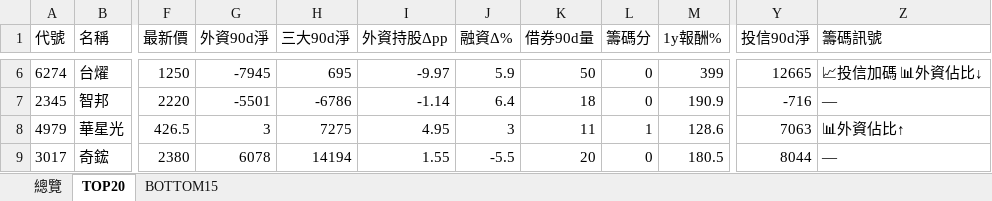
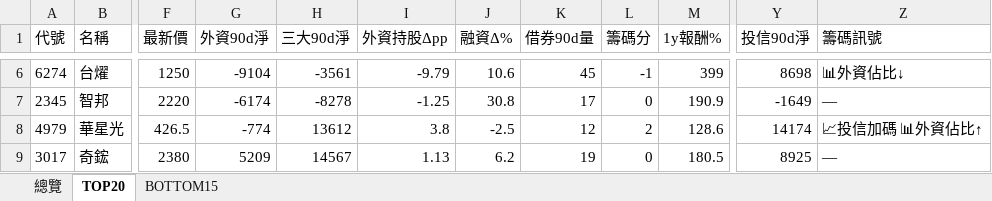
Before and after one commit to delphichi/big, an Excel workbook: data/台股100檔_六維交叉.xlsx, sheet TOP20, drawn as a sheet; only a part is shown, gaps mark what is left out; values as stored, in another font and other column widths than the file's, no borders; the diff covers the shown part only; the diff names each change by its address in the sheet, - before the commit and + after, or states it on an @@ line.

```diff
--- a/data/台股100檔_六維交叉.xlsx (sheet TOP20)
+++ b/data/台股100檔_六維交叉.xlsx (sheet TOP20)
-G6 (外資90d淨): -7945
+G6 (外資90d淨): -9104
-H6 (三大90d淨): 695
+H6 (三大90d淨): -3561
-I6 (外資持股Δpp): -9.97
+I6 (外資持股Δpp): -9.79
-J6 (融資Δ%): 5.9
+J6 (融資Δ%): 10.6
-K6 (借券90d量): 50
+K6 (借券90d量): 45
-L6 (籌碼分): 0
+L6 (籌碼分): -1
-Y6 (投信90d淨): 12665
+Y6 (投信90d淨): 8698
-Z6 (籌碼訊號): 📈投信加碼 📊外資佔比↓
+Z6 (籌碼訊號): 📊外資佔比↓
-G7 (外資90d淨): -5501
+G7 (外資90d淨): -6174
-H7 (三大90d淨): -6786
+H7 (三大90d淨): -8278
-I7 (外資持股Δpp): -1.14
+I7 (外資持股Δpp): -1.25
-J7 (融資Δ%): 6.4
+J7 (融資Δ%): 30.8
-K7 (借券90d量): 18
+K7 (借券90d量): 17
-Y7 (投信90d淨): -716
+Y7 (投信90d淨): -1649
-G8 (外資90d淨): 3
+G8 (外資90d淨): -774
-H8 (三大90d淨): 7275
+H8 (三大90d淨): 13612
-I8 (外資持股Δpp): 4.95
+I8 (外資持股Δpp): 3.8
-J8 (融資Δ%): 3
+J8 (融資Δ%): -2.5
-K8 (借券90d量): 11
+K8 (借券90d量): 12
-L8 (籌碼分): 1
+L8 (籌碼分): 2
-Y8 (投信90d淨): 7063
+Y8 (投信90d淨): 14174
-Z8 (籌碼訊號): 📊外資佔比↑
+Z8 (籌碼訊號): 📈投信加碼 📊外資佔比↑
-G9 (外資90d淨): 6078
+G9 (外資90d淨): 5209
-H9 (三大90d淨): 14194
+H9 (三大90d淨): 14567
-I9 (外資持股Δpp): 1.55
+I9 (外資持股Δpp): 1.13
-J9 (融資Δ%): -5.5
+J9 (融資Δ%): 6.2
-K9 (借券90d量): 20
+K9 (借券90d量): 19
-Y9 (投信90d淨): 8044
+Y9 (投信90d淨): 8925
```
Also changed, not shown: 4 added rows, 4 removed rows and 71 edited cells elsewhere in this sheet, sheet 總覽, sheet BOTTOM15, data/macro_signals.xlsx, data/台股_籌碼儀表板.xlsx, 5 other files.
